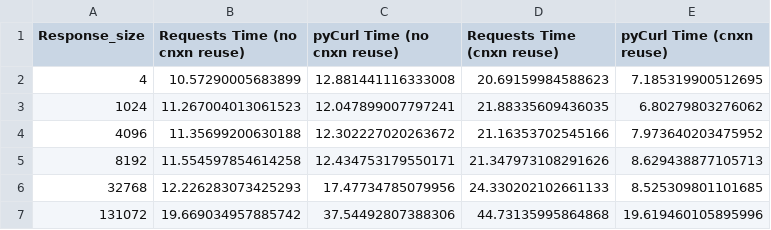
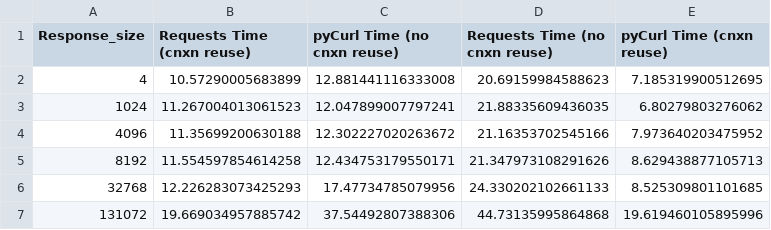
Before and after one commit to svanoort/python-client-benchmarks, a CSV file: aws-results/clean-aws-to-aws-bench.csv, drawn as a sheet.

Commit message:
Correct AWS results for swapping connection use labelling on requests

```diff
--- a/aws-results/clean-aws-to-aws-bench.csv
+++ b/aws-results/clean-aws-to-aws-bench.csv
@@ -1,2 +1,2 @@
-Response_size,Requests Time (no cnxn reuse),pyCurl Time (no cnxn reuse),Requests Time (cnxn reuse),pyCurl Time (cnxn reuse)
+Response_size,Requests Time (cnxn reuse),pyCurl Time (no cnxn reuse),Requests Time (no cnxn reuse),pyCurl Time (cnxn reuse)
 4,10.57290005683899,12.881441116333008,20.69159984588623,7.185319900512695
```
Also changed, not shown: 1 other file.
